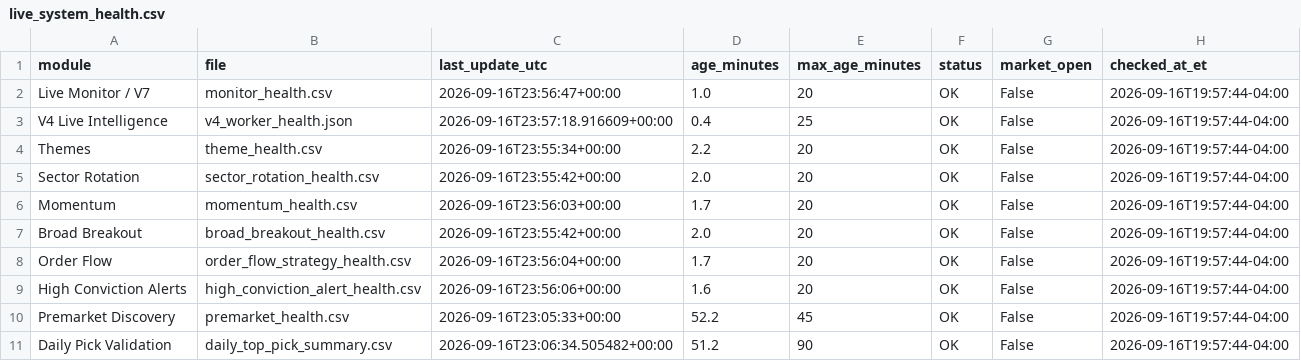
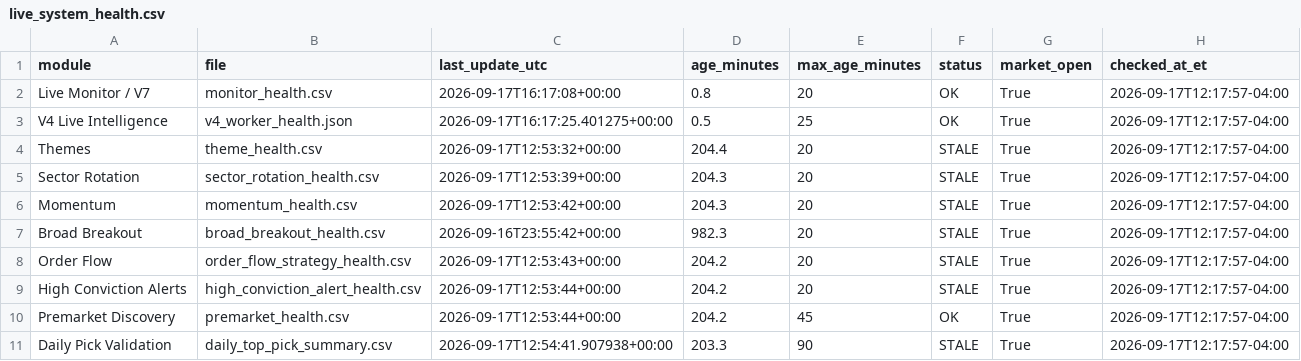
Before and after one commit to AmolBhosale1989/ai-market-scanner, a CSV file: dashboard-data/live_system_health.csv, drawn as a sheet.

Commit message:
Update unified live-system health [skip ci]

```diff
--- a/dashboard-data/live_system_health.csv
+++ b/dashboard-data/live_system_health.csv
@@ -1,11 +1,11 @@
 module,file,last_update_utc,age_minutes,max_age_minutes,status,market_open,checked_at_et
-Live Monitor / V7,monitor_health.csv,2026-09-16T23:56:47+00:00,1.0,20,OK,False,2026-09-16T19:57:44-04:00
-V4 Live Intelligence,v4_worker_health.json,2026-09-16T23:57:18.916609+00:00,0.4,25,OK,False,2026-09-16T19:57:44-04:00
-Themes,theme_health.csv,2026-09-16T23:55:34+00:00,2.2,20,OK,False,2026-09-16T19:57:44-04:00
-Sector Rotation,sector_rotation_health.csv,2026-09-16T23:55:42+00:00,2.0,20,OK,False,2026-09-16T19:57:44-04:00
-Momentum,momentum_health.csv,2026-09-16T23:56:03+00:00,1.7,20,OK,False,2026-09-16T19:57:44-04:00
-Broad Breakout,broad_breakout_health.csv,2026-09-16T23:55:42+00:00,2.0,20,OK,False,2026-09-16T19:57:44-04:00
-Order Flow,order_flow_strategy_health.csv,2026-09-16T23:56:04+00:00,1.7,20,OK,False,2026-09-16T19:57:44-04:00
-High Conviction Alerts,high_conviction_alert_health.csv,2026-09-16T23:56:06+00:00,1.6,20,OK,False,2026-09-16T19:57:44-04:00
-Premarket Discovery,premarket_health.csv,2026-09-16T23:05:33+00:00,52.2,45,OK,False,2026-09-16T19:57:44-04:00
-Daily Pick Validation,daily_top_pick_summary.csv,2026-09-16T23:06:34.505482+00:00,51.2,90,OK,False,2026-09-16T19:57:44-04:00
+Live Monitor / V7,monitor_health.csv,2026-09-17T16:17:08+00:00,0.8,20,OK,True,2026-09-17T12:17:57-04:00
+V4 Live Intelligence,v4_worker_health.json,2026-09-17T16:17:25.401275+00:00,0.5,25,OK,True,2026-09-17T12:17:57-04:00
+Themes,theme_health.csv,2026-09-17T12:53:32+00:00,204.4,20,STALE,True,2026-09-17T12:17:57-04:00
+Sector Rotation,sector_rotation_health.csv,2026-09-17T12:53:39+00:00,204.3,20,STALE,True,2026-09-17T12:17:57-04:00
+Momentum,momentum_health.csv,2026-09-17T12:53:42+00:00,204.3,20,STALE,True,2026-09-17T12:17:57-04:00
+Broad Breakout,broad_breakout_health.csv,2026-09-16T23:55:42+00:00,982.3,20,STALE,True,2026-09-17T12:17:57-04:00
+Order Flow,order_flow_strategy_health.csv,2026-09-17T12:53:43+00:00,204.2,20,STALE,True,2026-09-17T12:17:57-04:00
+High Conviction Alerts,high_conviction_alert_health.csv,2026-09-17T12:53:44+00:00,204.2,20,STALE,True,2026-09-17T12:17:57-04:00
+Premarket Discovery,premarket_health.csv,2026-09-17T12:53:44+00:00,204.2,45,OK,True,2026-09-17T12:17:57-04:00
+Daily Pick Validation,daily_top_pick_summary.csv,2026-09-17T12:54:41.907938+00:00,203.3,90,STALE,True,2026-09-17T12:17:57-04:00
```
Also changed, not shown: 1 other file.
